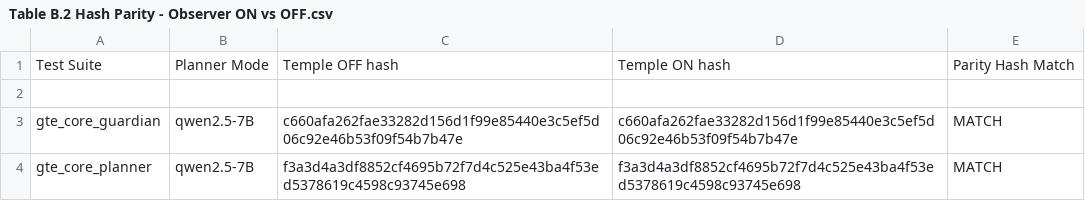
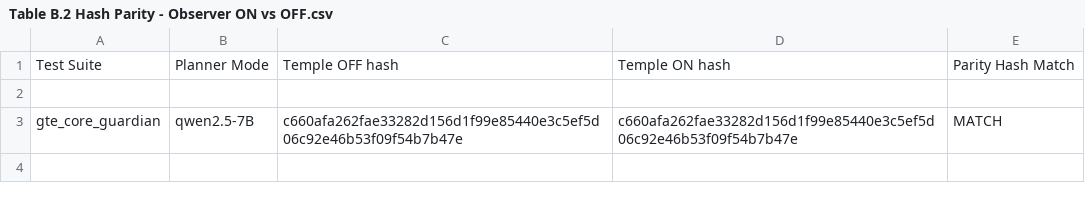
Before and after one commit to adamhindTESP/guardian-observer-parity, a CSV file: Table B.2 Hash Parity - Observer ON vs OFF.csv, drawn as a sheet; the diff names each change by its address in the sheet, - before the commit and + after, or states it on an @@ line.

Commit message:
Update Table B.2 Hash Parity - Observer ON vs OFF.csv

```diff
--- a/Table B.2 Hash Parity - Observer ON vs OFF.csv
+++ b/Table B.2 Hash Parity - Observer ON vs OFF.csv
-row 4: gte_core_planner | qwen2.5-7B | f3a3d4a3df8852cf4695b72f7d4c525e43ba4f53ed5378619c4598c93745e698 | f3a3d4a3df8852cf4695b72f7d4c525e43ba4f53ed5378619c4598c93745e698 | MATCH
```
